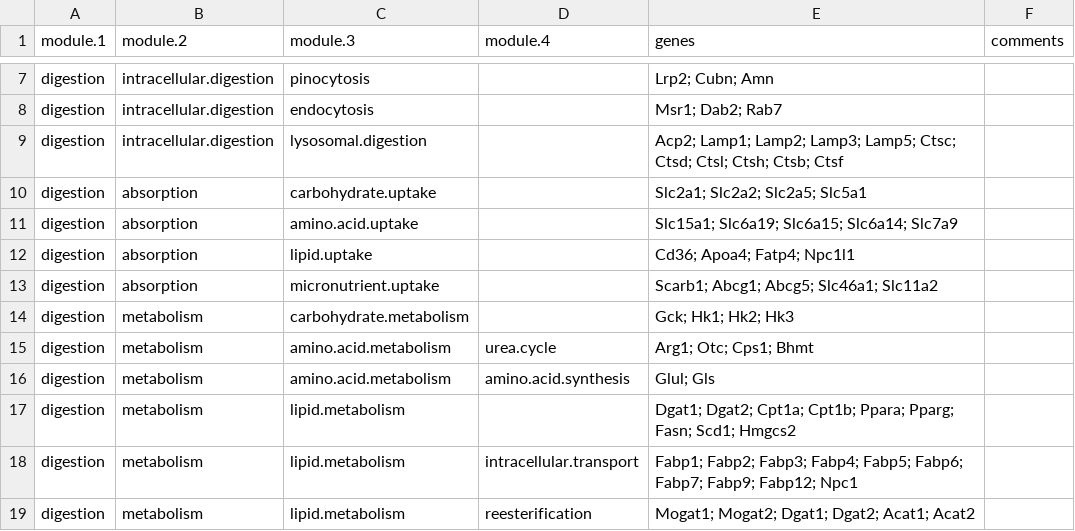
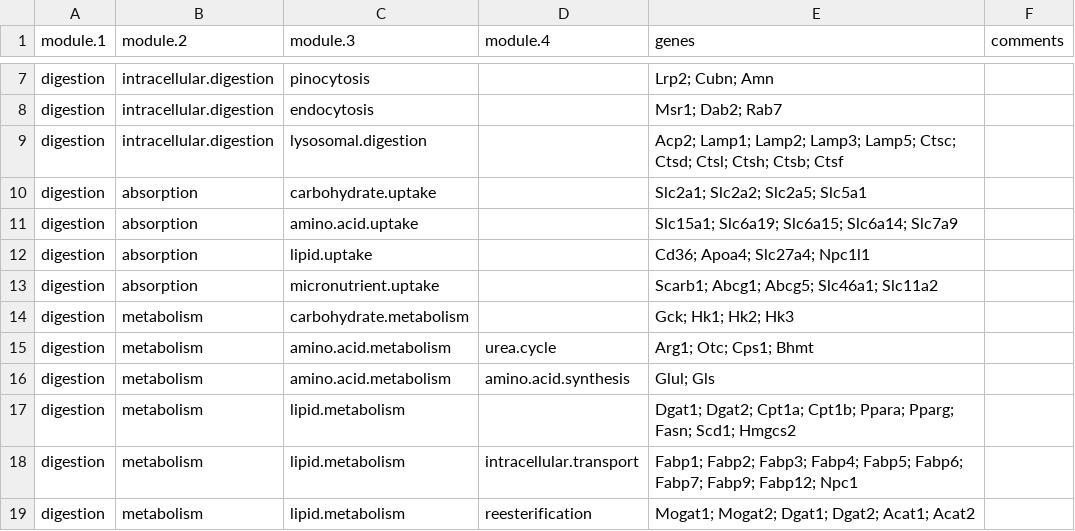
Before and after one commit to archavan/genomes, a TSV file: species/mmus/gene-modules/functional-modules_gut.tsv, drawn as a sheet; only a part is shown, gaps mark what is left out.

Commit message:
Use the correct name for Fapt4 (Slc27a4)

```diff
--- a/species/mmus/gene-modules/functional-modules_gut.tsv
+++ b/species/mmus/gene-modules/functional-modules_gut.tsv
@@ -11,3 +11,3 @@ digestion	absorption	carbohydrate.uptake		Slc2a1; Slc2a2; Slc2a5; Slc5a1
 digestion	absorption	amino.acid.uptake		Slc15a1; Slc6a19; Slc6a15; Slc6a14; Slc7a9	
-digestion	absorption	lipid.uptake		Cd36; Apoa4; Fatp4; Npc1l1	
+digestion	absorption	lipid.uptake		Cd36; Apoa4; Slc27a4; Npc1l1	
 digestion	absorption	micronutrient.uptake		Scarb1; Abcg1; Abcg5; Slc46a1; Slc11a2	
```
